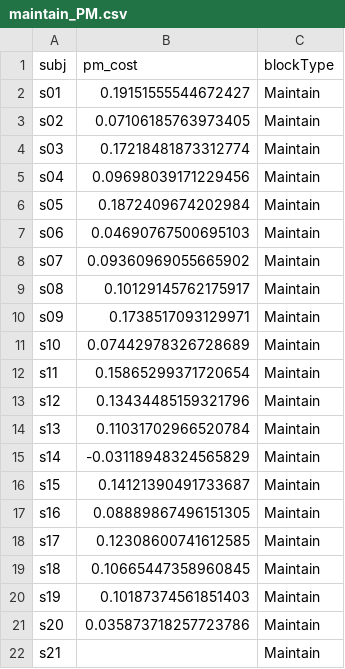
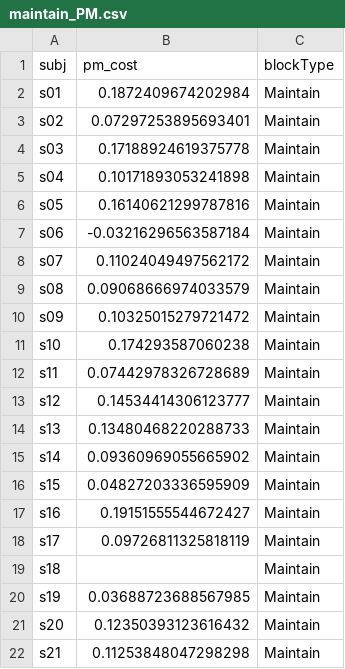
Before and after one commit to LewisPeacockLab/monitain, a CSV file: analysis/output/csvs/maintain_PM.csv, drawn as a sheet.

```diff
--- a/analysis/output/csvs/maintain_PM.csv
+++ b/analysis/output/csvs/maintain_PM.csv
@@ -1,22 +1,22 @@
 subj,pm_cost,blockType
-s01,0.19151555544672427,Maintain
-s02,0.07106185763973405,Maintain
-s03,0.17218481873312774,Maintain
-s04,0.09698039171229456,Maintain
-s05,0.1872409674202984,Maintain
-s06,0.04690767500695103,Maintain
-s07,0.09360969055665902,Maintain
-s08,0.10129145762175917,Maintain
-s09,0.1738517093129971,Maintain
-s10,0.07442978326728689,Maintain
-s11,0.15865299371720654,Maintain
-s12,0.13434485159321796,Maintain
-s13,0.11031702966520784,Maintain
-s14,-0.03118948324565829,Maintain
-s15,0.14121390491733687,Maintain
-s16,0.08889867496151305,Maintain
-s17,0.12308600741612585,Maintain
-s18,0.10665447358960845,Maintain
-s19,0.10187374561851403,Maintain
-s20,0.035873718257723786,Maintain
-s21,,Maintain
+s01,0.1872409674202984,Maintain
+s02,0.07297253895693401,Maintain
+s03,0.17188924619375778,Maintain
+s04,0.10171893053241898,Maintain
+s05,0.16140621299787816,Maintain
+s06,-0.03216296563587184,Maintain
+s07,0.11024049497562172,Maintain
+s08,0.09068666974033579,Maintain
+s09,0.10325015279721472,Maintain
+s10,0.174293587060238,Maintain
+s11,0.07442978326728689,Maintain
+s12,0.14534414306123777,Maintain
+s13,0.13480468220288733,Maintain
+s14,0.09360969055665902,Maintain
+s15,0.04827203336595909,Maintain
+s16,0.19151555544672427,Maintain
+s17,0.09726811325818119,Maintain
+s18,,Maintain
+s19,0.03688723688567985,Maintain
+s20,0.12350393123616432,Maintain
+s21,0.11253848047298298,Maintain
```
Also changed, not shown: analysis/output/csvs/all_bySubj.csv, analysis/output/csvs/baseline.csv, 23 other files.
